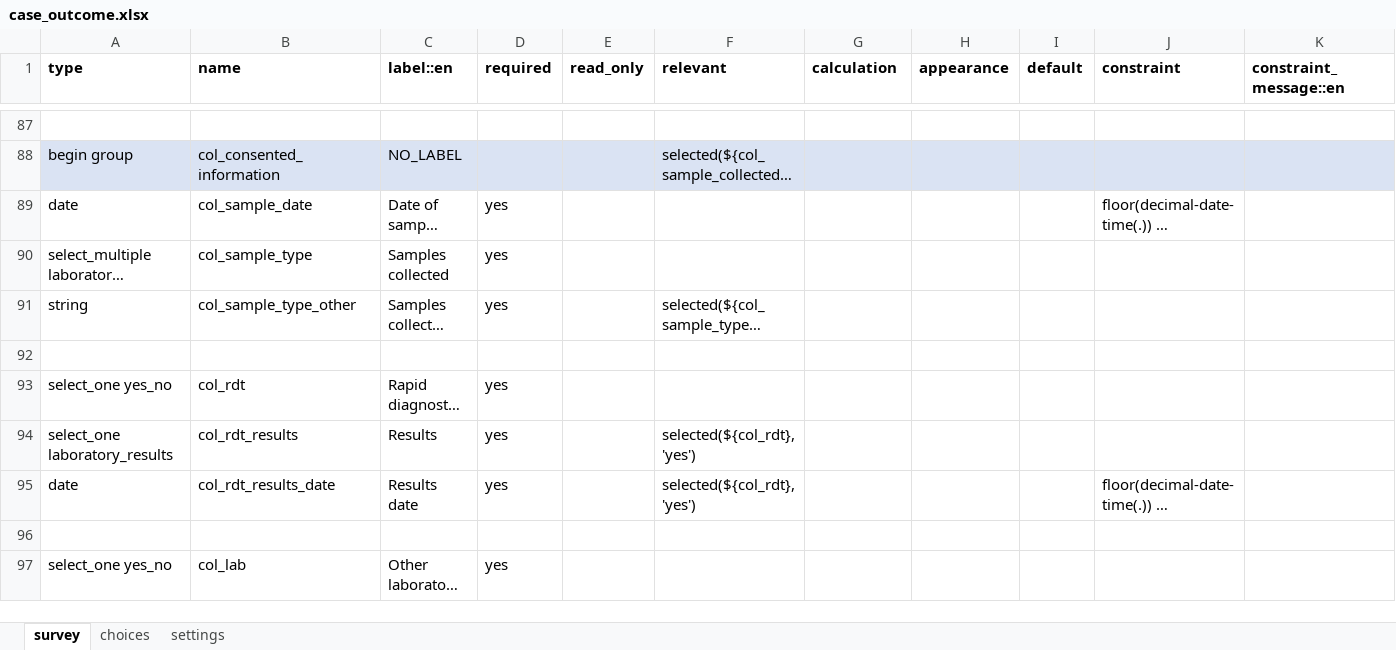
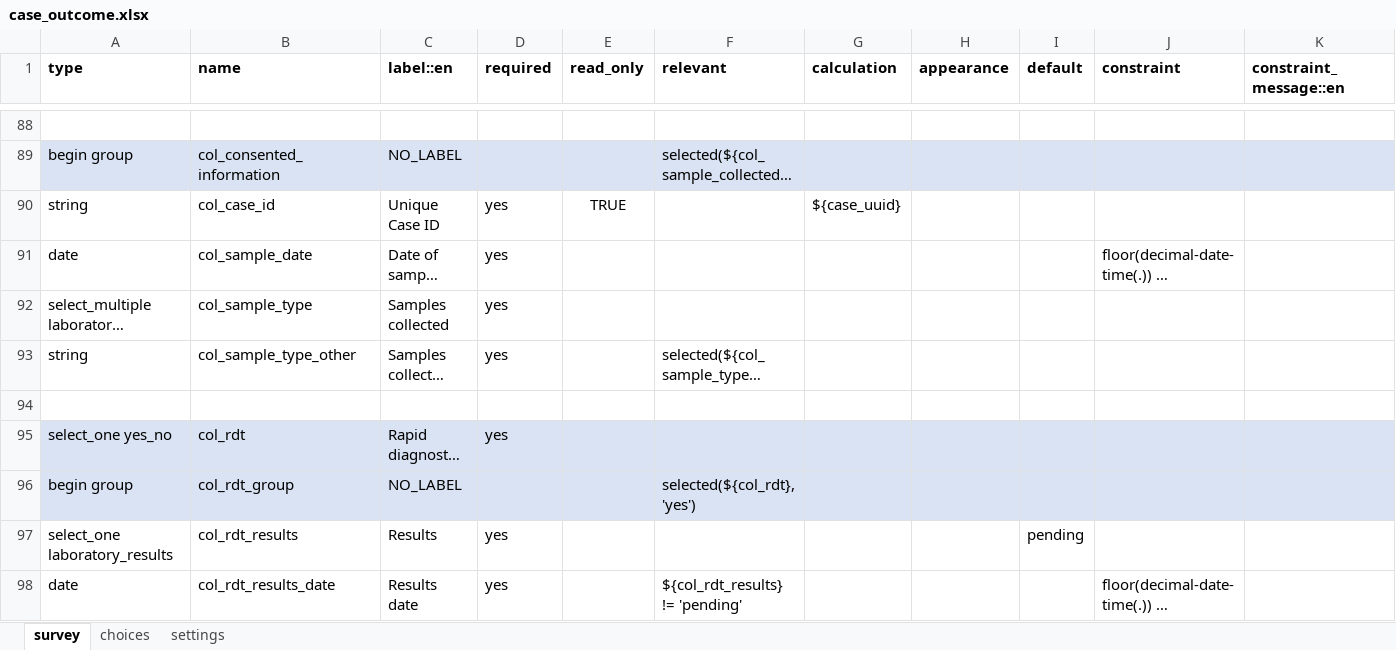
Before and after one commit to gmm2204/dmi-adam, an Excel workbook: config/forms/app/case_outcome.xlsx, sheet survey, drawn as a sheet; only a part is shown, gaps mark what is left out; the shorter side is filled out with more unchanged rows; long unchanged cells end in …; values as stored, in another font and other column widths than the file's, no borders; addresses are those after the commit; rows hold the shown columns only; the diff covers the shown part only; the diff names each change by its address in the sheet, - before the commit and + after, or states it on an @@ line.

```diff
--- a/config/forms/app/case_outcome.xlsx (sheet survey)
+++ b/config/forms/app/case_outcome.xlsx (sheet survey)
+row 90: string | col_case_id | Unique Case ID | yes | TRUE |  | ${case_uuid}
-A95:K95 fill: none
+A95:K95 fill: #DAE3F3
+row 96: begin group | col_rdt_group | NO_LABEL |  |  | selected(${col_rdt}, 'yes')
-F97 (relevant): selected(${col_rdt}, 'yes')
+F97 (relevant): (empty)
-I97 (default): (empty)
+I97 (default): pending
-F98 (relevant): selected(${col_rdt}, 'yes')
+F98 (relevant): ${col_rdt_results} != 'pending'
```
Also changed, not shown: 4 added rows, 8 edited cells and cell formats elsewhere in this sheet, config/forms/app/case_clinical_information.xlsx, config/forms/contact/case-create.xlsx, 24 other files.
